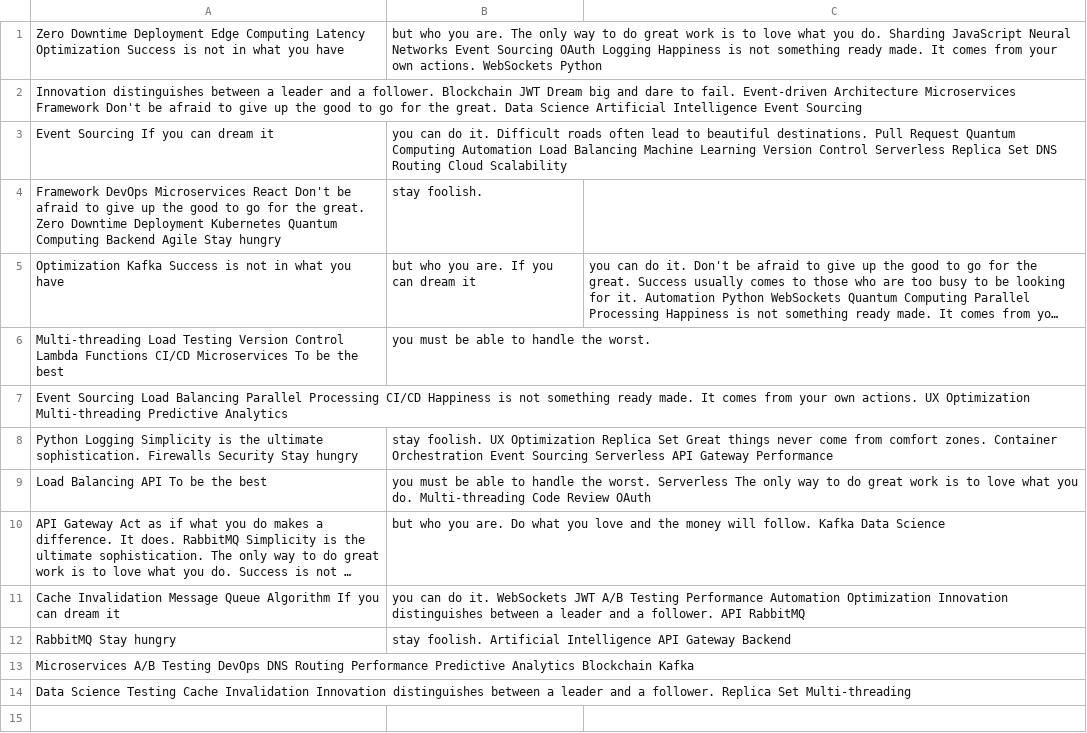
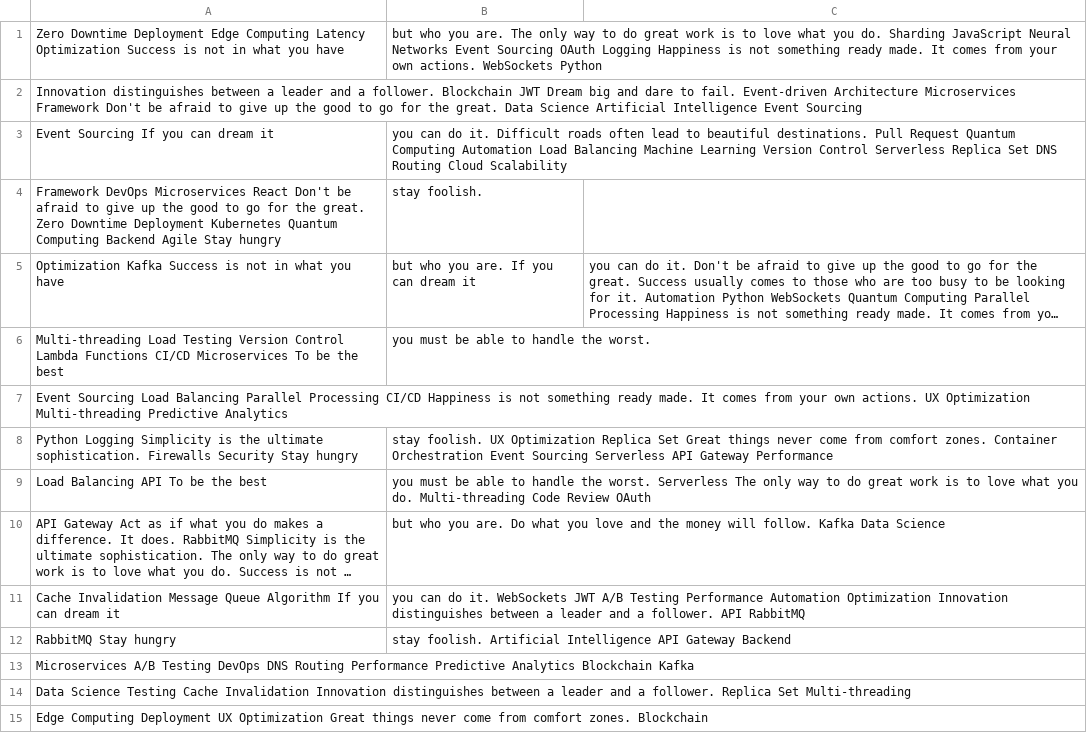
Before and after one commit to acacias-passing/Moondefender-8930, a CSV file: archive/mock_data.csv, drawn as a sheet; long unchanged cells end in ….

Commit message:
Updated archive

```diff
--- a/archive/mock_data.csv
+++ b/archive/mock_data.csv
@@ -14 +14,2 @@ Microservices A/B Testing DevOps DNS Routing Performance Predictive Analytics Bl
 Data Science Testing Cache Invalidation Innovation distinguishes between a leader and a follower. Replica Set Multi-threading
+Edge Computing Deployment UX Optimization Great things never come from comfort zones. Blockchain
```
Also changed, not shown: 4 other files.
